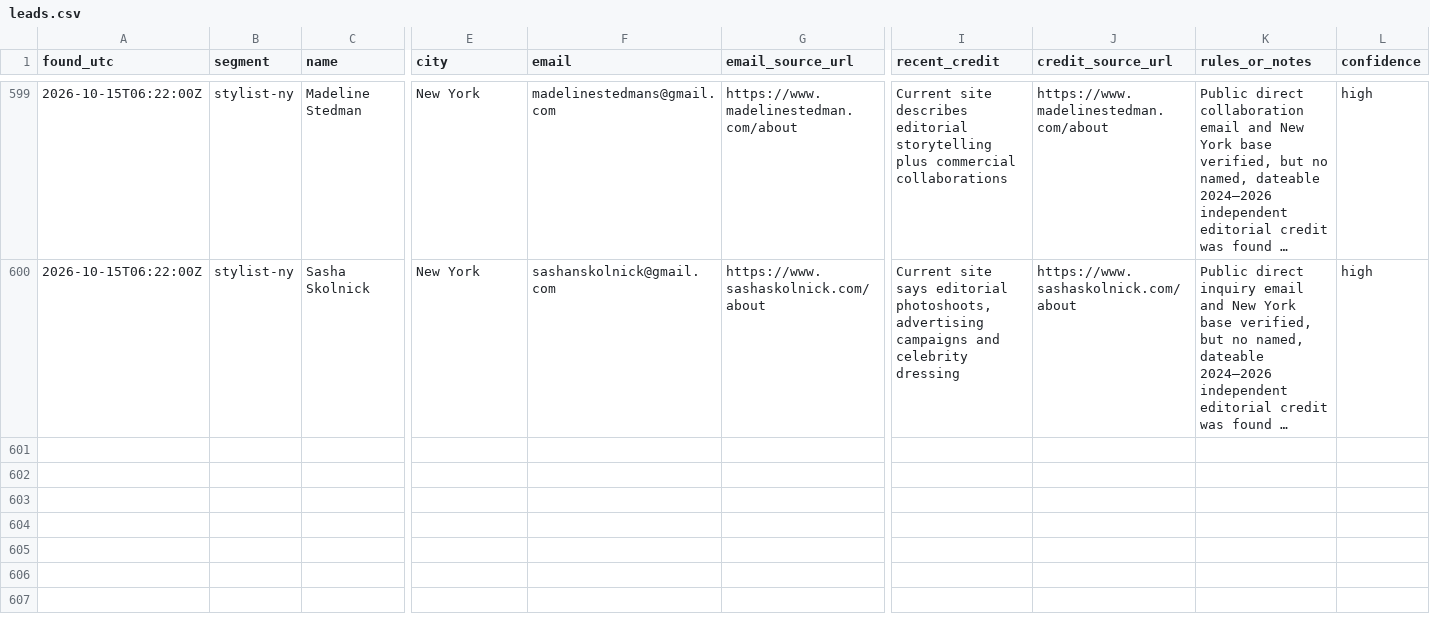
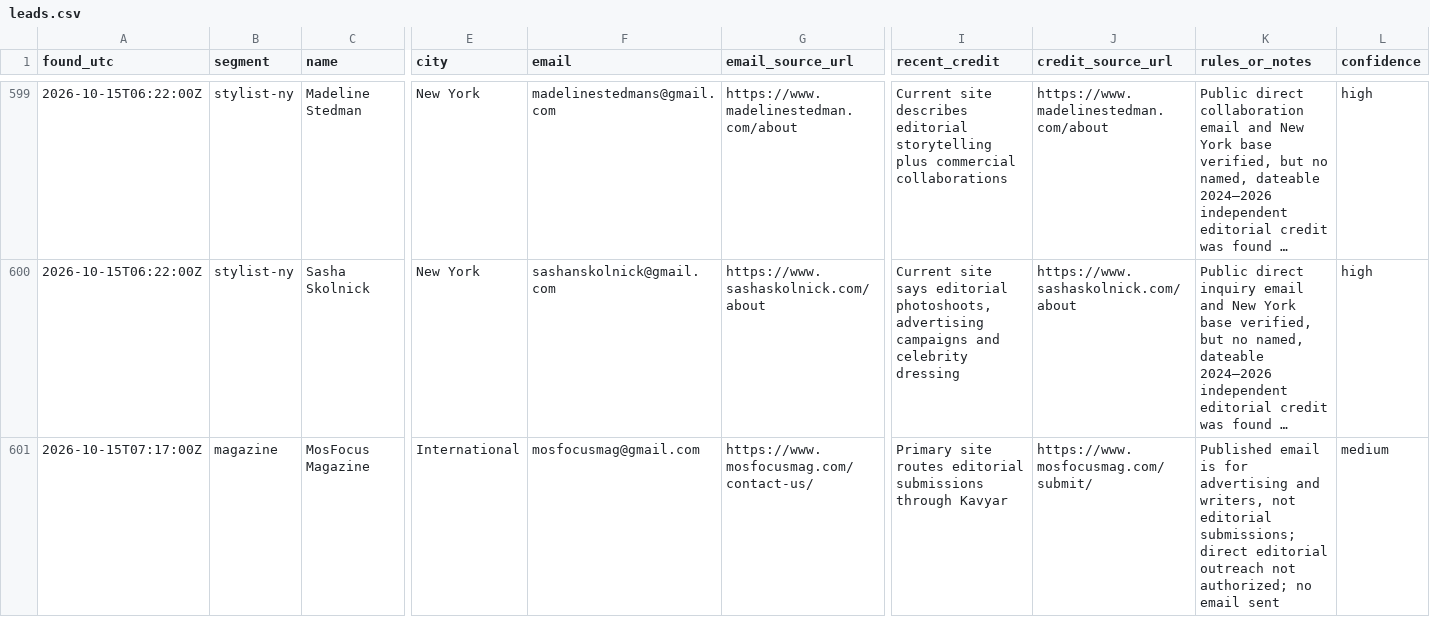
Before and after one commit to aidantorrence2/aidan-modern, a CSV file: marketing/outreach-log/leads.csv, drawn as a sheet; only a part is shown, gaps mark what is left out; long unchanged cells end in …; rows hold the shown columns only; the diff covers the shown part only; the diff names each change by its address in the sheet, - before the commit and + after, or states it on an @@ line.

```diff
--- a/marketing/outreach-log/leads.csv
+++ b/marketing/outreach-log/leads.csv
+row 601: 2026-10-15T07:17:00Z | magazine | MosFocus Magazine | International | mosfocusmag@gmail.com | https://www.mosfocusmag.com/contact-us/ | Primary site routes editorial submissions through Kavyar | https://www.mosfocusmag.com/submit/ | Published email is for advertising and writers, not editorial submissions; direct editorial outreach not authorized; no email sent | medium
```
Also changed, not shown: 1 added row and 2 edited cells elsewhere in this file.
